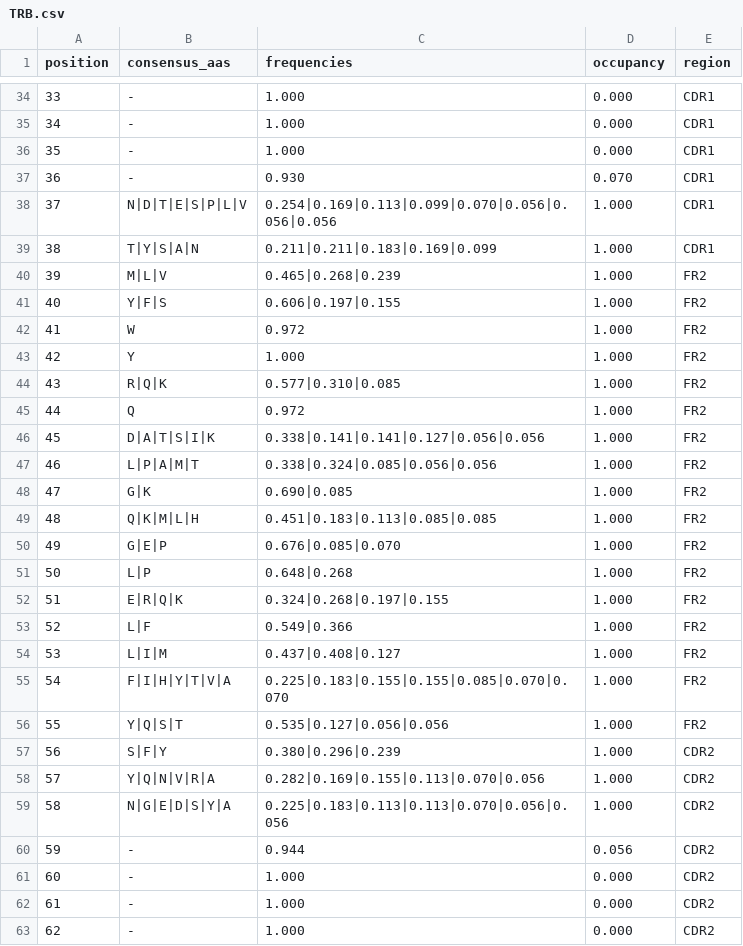
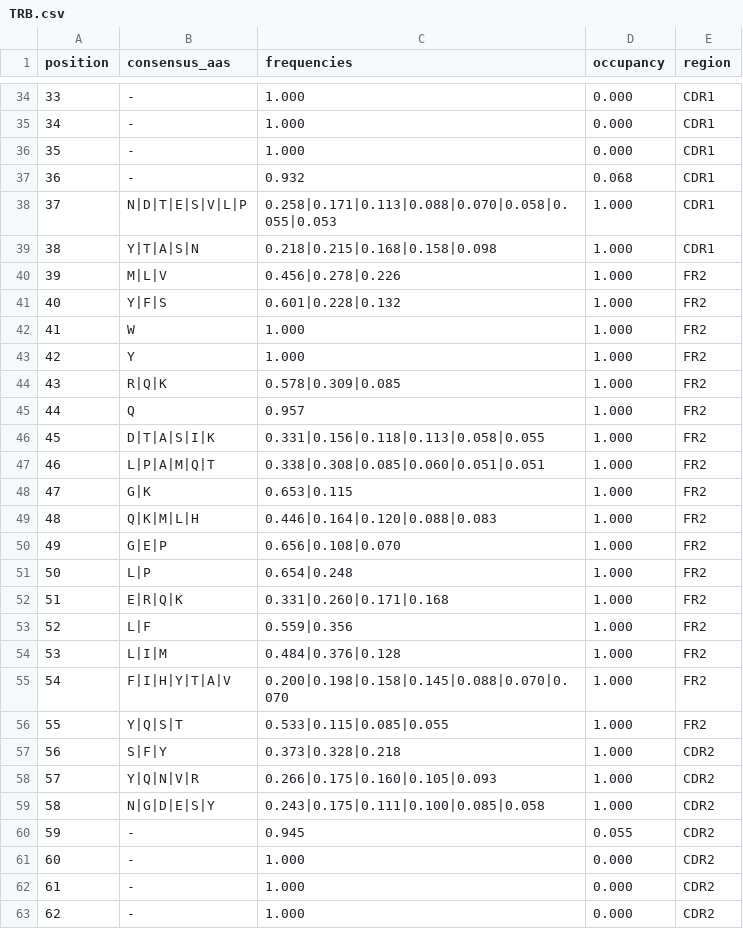
Before and after one commit to ENPICOM/immunum, a CSV file: resources/consensus/TRB.csv, drawn as a sheet; only a part is shown, gaps mark what is left out; the diff covers the shown part only.

```diff
--- a/resources/consensus/TRB.csv
+++ b/resources/consensus/TRB.csv
@@ -36,26 +36,26 @@ position,consensus_aas,frequencies,occupancy,region
 35,-,1.000,0.000,CDR1
-36,-,0.930,0.070,CDR1
-37,N|D|T|E|S|P|L|V,0.254|0.169|0.113|0.099|0.070|0.056|0.056|0.056,1.000,CDR1
-38,T|Y|S|A|N,0.211|0.211|0.183|0.169|0.099,1.000,CDR1
-39,M|L|V,0.465|0.268|0.239,1.000,FR2
-40,Y|F|S,0.606|0.197|0.155,1.000,FR2
-41,W,0.972,1.000,FR2
+36,-,0.932,0.068,CDR1
+37,N|D|T|E|S|V|L|P,0.258|0.171|0.113|0.088|0.070|0.058|0.055|0.053,1.000,CDR1
+38,Y|T|A|S|N,0.218|0.215|0.168|0.158|0.098,1.000,CDR1
+39,M|L|V,0.456|0.278|0.226,1.000,FR2
+40,Y|F|S,0.601|0.228|0.132,1.000,FR2
+41,W,1.000,1.000,FR2
 42,Y,1.000,1.000,FR2
-43,R|Q|K,0.577|0.310|0.085,1.000,FR2
-44,Q,0.972,1.000,FR2
-45,D|A|T|S|I|K,0.338|0.141|0.141|0.127|0.056|0.056,1.000,FR2
-46,L|P|A|M|T,0.338|0.324|0.085|0.056|0.056,1.000,FR2
-47,G|K,0.690|0.085,1.000,FR2
-48,Q|K|M|L|H,0.451|0.183|0.113|0.085|0.085,1.000,FR2
-49,G|E|P,0.676|0.085|0.070,1.000,FR2
-50,L|P,0.648|0.268,1.000,FR2
-51,E|R|Q|K,0.324|0.268|0.197|0.155,1.000,FR2
-52,L|F,0.549|0.366,1.000,FR2
-53,L|I|M,0.437|0.408|0.127,1.000,FR2
-54,F|I|H|Y|T|V|A,0.225|0.183|0.155|0.155|0.085|0.070|0.070,1.000,FR2
-55,Y|Q|S|T,0.535|0.127|0.056|0.056,1.000,FR2
-56,S|F|Y,0.380|0.296|0.239,1.000,CDR2
-57,Y|Q|N|V|R|A,0.282|0.169|0.155|0.113|0.070|0.056,1.000,CDR2
-58,N|G|E|D|S|Y|A,0.225|0.183|0.113|0.113|0.070|0.056|0.056,1.000,CDR2
-59,-,0.944,0.056,CDR2
+43,R|Q|K,0.578|0.309|0.085,1.000,FR2
+44,Q,0.957,1.000,FR2
+45,D|T|A|S|I|K,0.331|0.156|0.118|0.113|0.058|0.055,1.000,FR2
+46,L|P|A|M|Q|T,0.338|0.308|0.085|0.060|0.051|0.051,1.000,FR2
+47,G|K,0.653|0.115,1.000,FR2
+48,Q|K|M|L|H,0.446|0.164|0.120|0.088|0.083,1.000,FR2
+49,G|E|P,0.656|0.108|0.070,1.000,FR2
+50,L|P,0.654|0.248,1.000,FR2
+51,E|R|Q|K,0.331|0.260|0.171|0.168,1.000,FR2
+52,L|F,0.559|0.356,1.000,FR2
+53,L|I|M,0.484|0.376|0.128,1.000,FR2
+54,F|I|H|Y|T|A|V,0.200|0.198|0.158|0.145|0.088|0.070|0.070,1.000,FR2
+55,Y|Q|S|T,0.533|0.115|0.085|0.055,1.000,FR2
+56,S|F|Y,0.373|0.328|0.218,1.000,CDR2
+57,Y|Q|N|V|R,0.266|0.175|0.160|0.105|0.093,1.000,CDR2
+58,N|G|D|E|S|Y,0.243|0.175|0.111|0.100|0.085|0.058,1.000,CDR2
+59,-,0.945,0.055,CDR2
 60,-,1.000,0.000,CDR2
```
Also changed, not shown: 129 edited cells elsewhere in this file, resources/consensus/IGK.csv, resources/consensus/IGL.csv, 22 other files.
